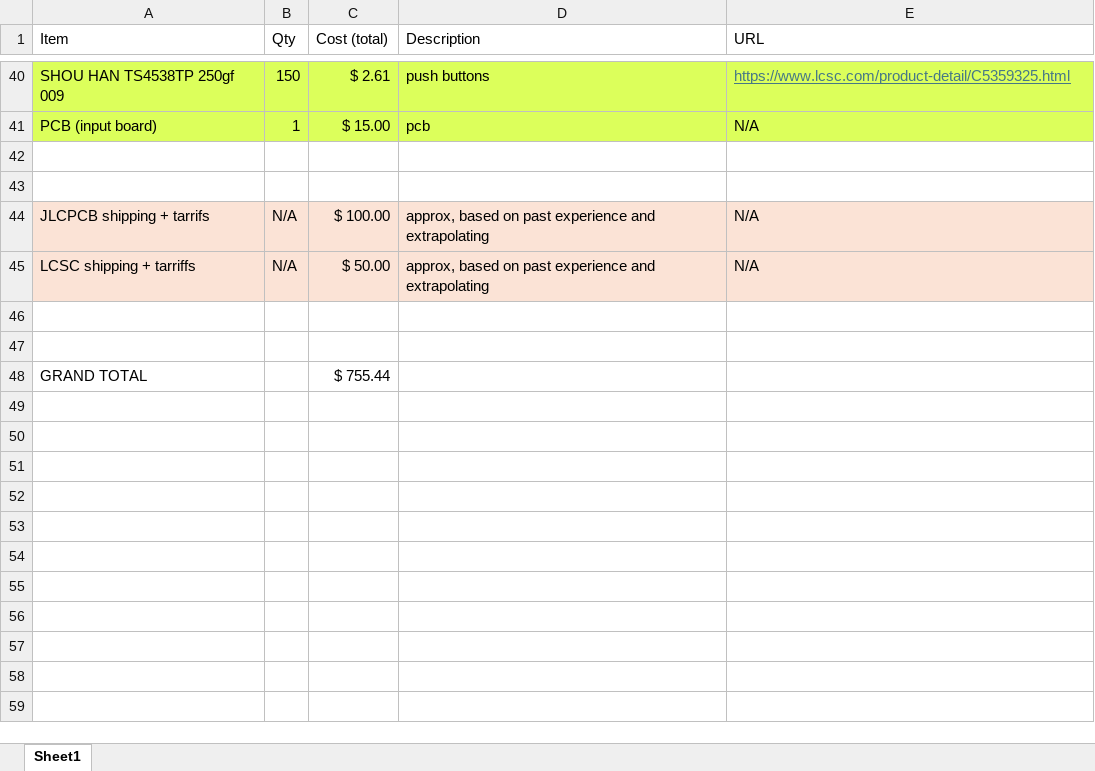
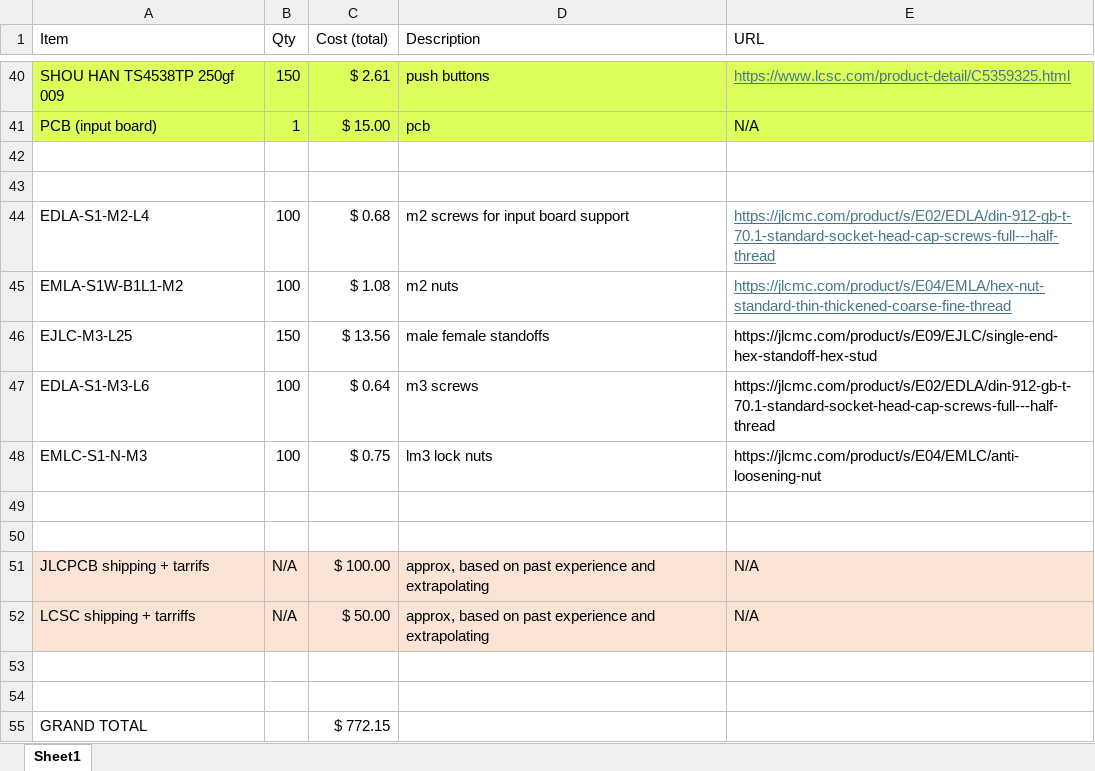
Before and after one commit to tiydwe/SRAM, an Excel workbook: BOM.xlsx, sheet Sheet1, drawn as a sheet; only a part is shown, gaps mark what is left out; values as stored, in another font and other column widths than the file's, no borders; addresses are those after the commit; the diff names each change by its address in the sheet, - before the commit and + after, or states it on an @@ line.

```diff
--- a/BOM.xlsx (sheet Sheet1)
+++ b/BOM.xlsx (sheet Sheet1)
+row 44: EDLA-S1-M2-L4 | 100 | $ 0.68 | m2 screws for input board support | https://jlcmc.com/product/s/E02/EDLA/din-912-gb-t-70.1-standard-socket-head-cap-screws-full---half-thread
+row 45: EMLA-S1W-B1L1-M2 | 100 | $ 1.08 | m2 nuts | https://jlcmc.com/product/s/E04/EMLA/hex-nut-standard-thin-thickened-coarse-fine-thread
+row 46: EJLC-M3-L25 | 150 | $ 13.56 | male female standoffs | https://jlcmc.com/product/s/E09/EJLC/single-end-hex-standoff-hex-stud
+row 47: EDLA-S1-M3-L6 | 100 | $ 0.64 | m3 screws | https://jlcmc.com/product/s/E02/EDLA/din-912-gb-t-70.1-standard-socket-head-cap-screws-full---half-thread
+row 48: EMLC-S1-N-M3 | 100 | $ 0.75 | lm3 lock nuts | https://jlcmc.com/product/s/E04/EMLC/anti-loosening-nut
+row 49: (empty)
+row 50: (empty)
-C55 (Cost (total)): $ 755.44
+C55 (Cost (total)): $ 772.15
```
Also changed, not shown: 31 other files.
